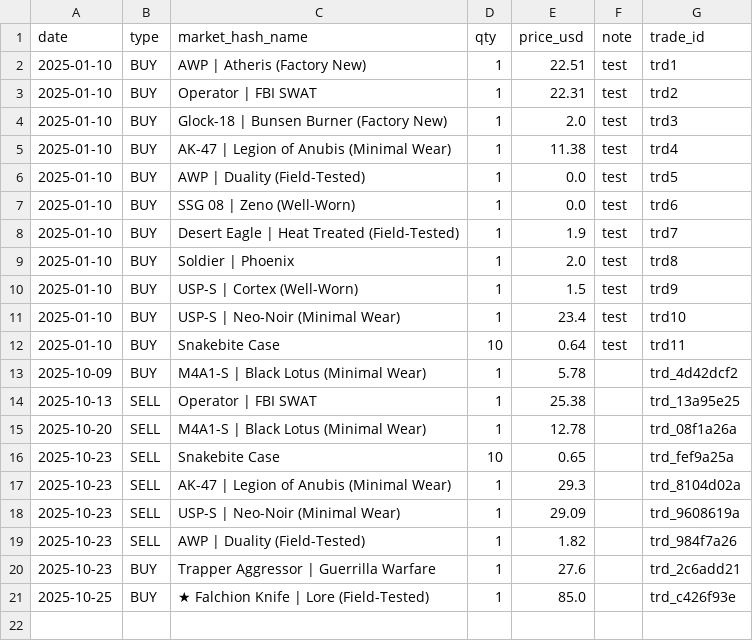
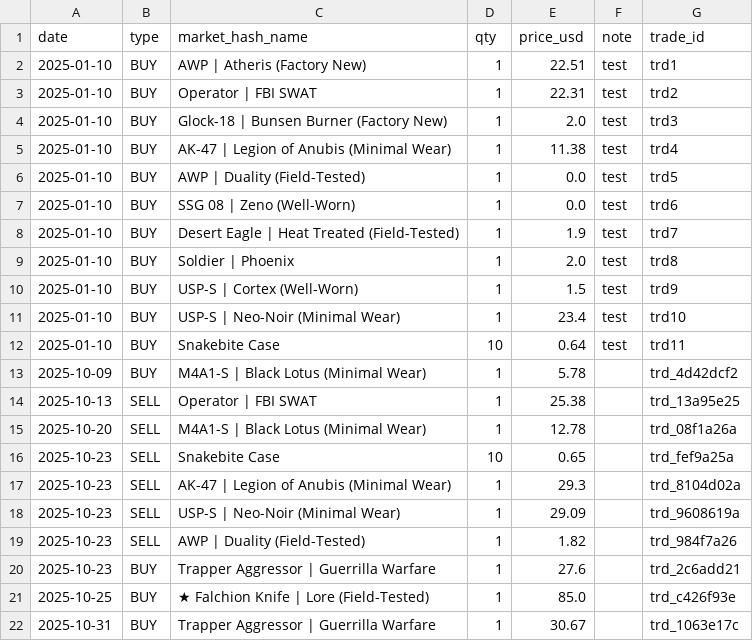
Before and after one commit to pierreledophin/cs2portfolio, a CSV file: data/pierre/trades.csv, drawn as a sheet; the diff names each change by its address in the sheet, - before the commit and + after, or states it on an @@ line.

Commit message:
add BUY Trapper Aggressor | Guerrilla Warfare

```diff
--- a/data/pierre/trades.csv
+++ b/data/pierre/trades.csv
+row 22: 2025-10-31 | BUY | Trapper Aggressor | Guerrilla Warfare | 1 | 30.67 |  | trd_1063e17c
```
